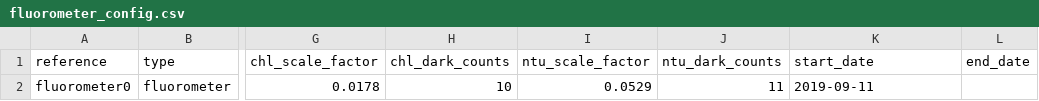
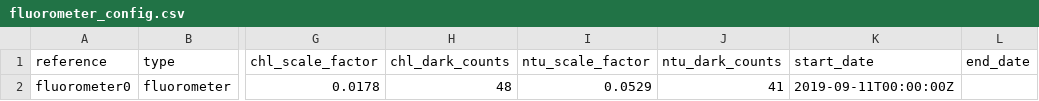
Before and after one commit to Tecquilka/uwobs, a CSV file: common/apps/fluorometer_config.csv, drawn as a sheet; only a part is shown, gaps mark what is left out; the diff names each change by its address in the sheet, - before the commit and + after, or states it on an @@ line.

Commit message:
Update fluorometer_config.csv

```diff
--- a/common/apps/fluorometer_config.csv
+++ b/common/apps/fluorometer_config.csv
-H2 (chl_dark_counts): 10
+H2 (chl_dark_counts): 48
-J2 (ntu_dark_counts): 11
+J2 (ntu_dark_counts): 41
-K2 (start_date): 2019-09-11
+K2 (start_date): 2019-09-11T00:00:00Z
```
